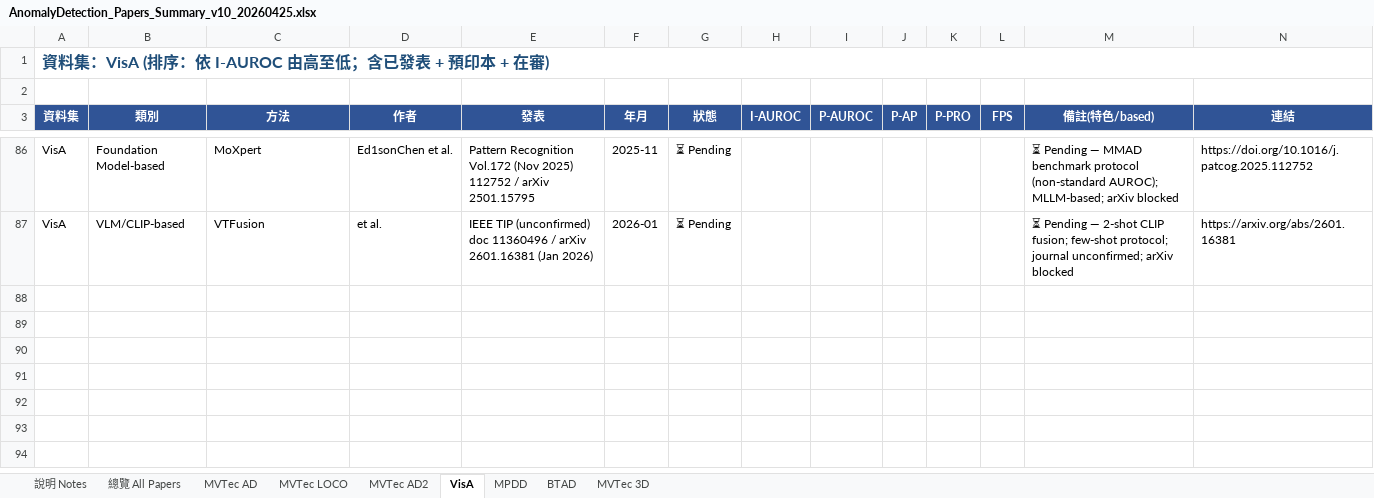
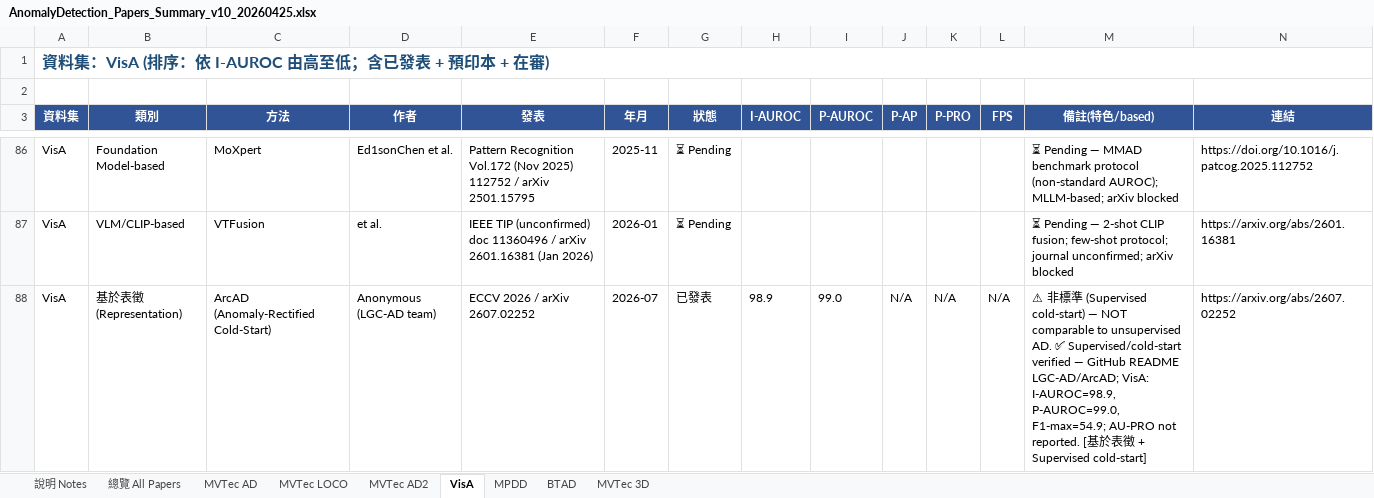
Before and after one commit to 112378074/NTUT-IVI-Lab--SOTA-Literature-Viewer, an Excel workbook: AnomalyDetection_Papers_Summary_v10_20260425.xlsx, sheet VisA, drawn as a sheet; only a part is shown, gaps mark what is left out; values as stored, in another font and other column widths than the file's, no borders; rows hold the shown columns only; the diff names each change by its address in the sheet, - before the commit and + after, or states it on an @@ line.

```diff
--- a/AnomalyDetection_Papers_Summary_v10_20260425.xlsx (sheet VisA)
+++ b/AnomalyDetection_Papers_Summary_v10_20260425.xlsx (sheet VisA)
+row 88: VisA | 基於表徵 (Representation) | ArcAD (Anomaly-Rectified Cold-Start) | Anonymous (LGC-AD team) | ECCV 2026 / arXiv 2607.02252 | 2026-07 | 已發表 | 98.9 | 99.0 | N/A | N/A | N/A | ⚠ 非標準 (Supervised cold-start) — NOT comparable to unsupervised AD. ✅ Supervised/cold-start verified — GitHub README LGC-AD/ArcAD; VisA: I-AUROC=98.9, P-AUROC=99.0, F1-max=54.9; AU-PRO not reported. [基於表徵 + Supervised cold-start] | https://arxiv.org/abs/2607.02252
```
Also changed, not shown: sheet 總覽 All Papers, sheet MVTec AD, sheet MVTec 3D, 3 other files.
